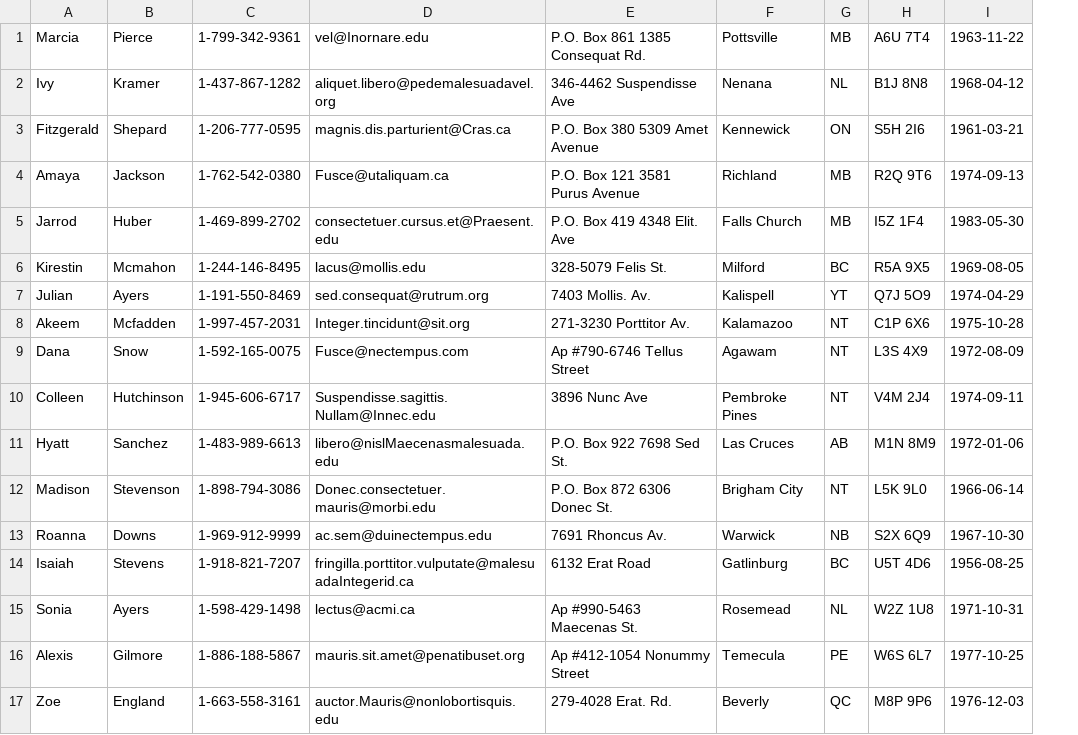
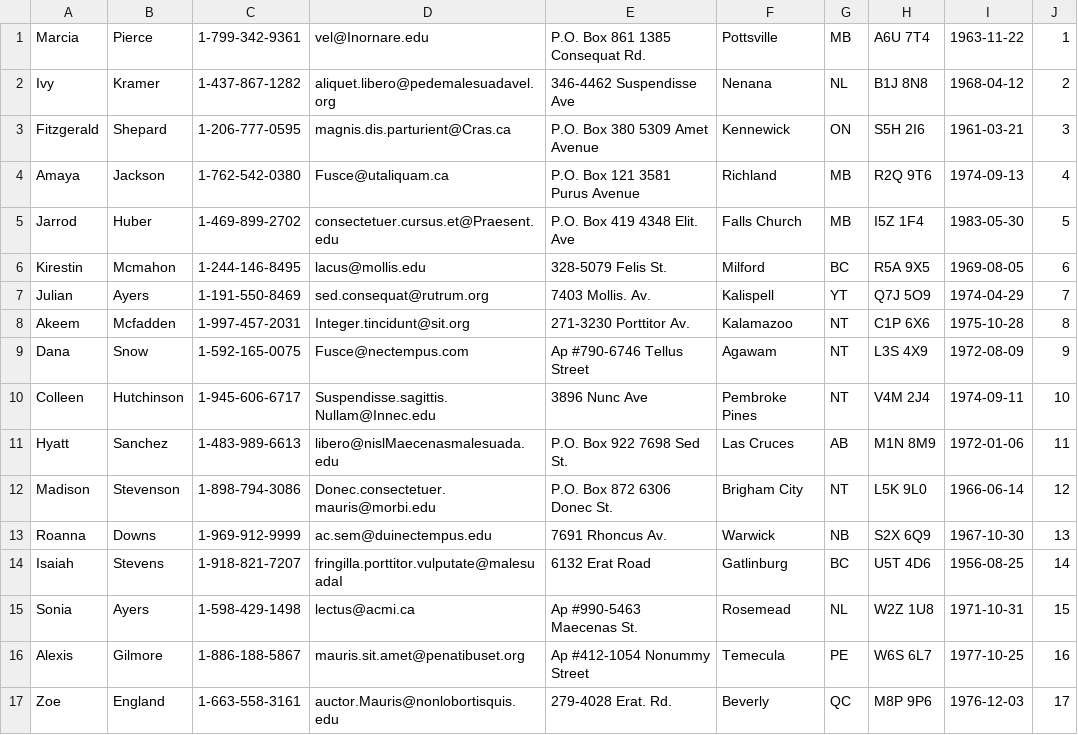
Before and after one commit to hannahgrinton/ContactManager, a CSV file: Assets/clientInfo.csv, drawn as a sheet; only a part is shown; the diff names each change by its address in the sheet, - before the commit and + after, or states it on an @@ line.

```diff
--- a/Assets/clientInfo.csv
+++ b/Assets/clientInfo.csv
+column J, rows 1-17: 1 | 2 | 3 | 4 | 5 | 6 | 7 | 8 | 9 | 10 | 11 | 12 | 13 | 14 | 15 | 16 | 17
-D14: fringilla.porttitor.vulputate@malesuadaIntegerid.ca
+D14: fringilla.porttitor.vulputate@malesuadaI
```
Also changed, not shown: 3 other files.
